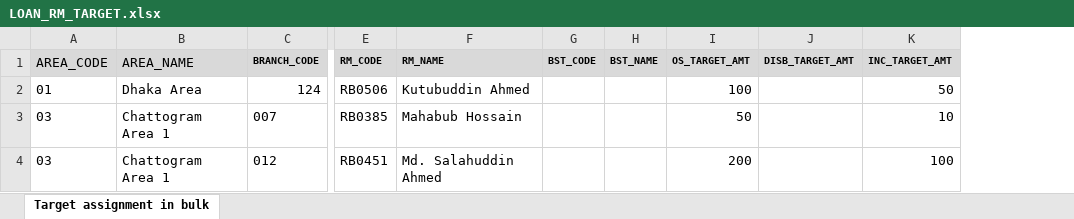
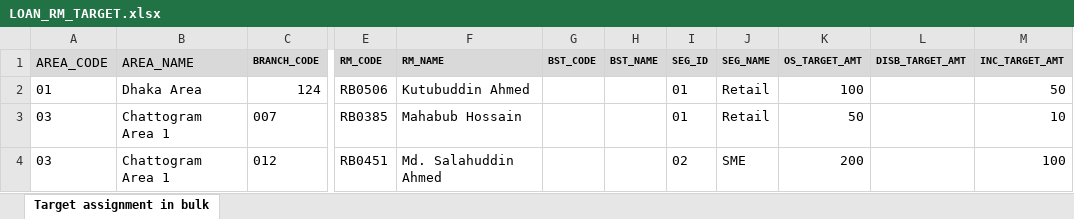
Before and after one commit to sumoncse05/EasyAssetManager, an Excel workbook: Doc/LOAN_RM_TARGET.xlsx, sheet Target assignment in bulk, drawn as a sheet; only a part is shown, gaps mark what is left out; values as stored, in another font and other column widths than the file's, no borders; the diff names each change by its address in the sheet, - before the commit and + after, or states it on an @@ line.

```diff
--- a/Doc/LOAN_RM_TARGET.xlsx (sheet Target assignment in bulk)
+++ b/Doc/LOAN_RM_TARGET.xlsx (sheet Target assignment in bulk)
+column I (SEG_ID), rows 2-4: 01 | 01 | 02
+column J (SEG_NAME), rows 2-4: Retail | Retail | SME
```
Also changed, not shown: Doc/LOAN_BST_TARGET.xlsx, Doc/LOAN_WO.xlsx, 4 other files.
